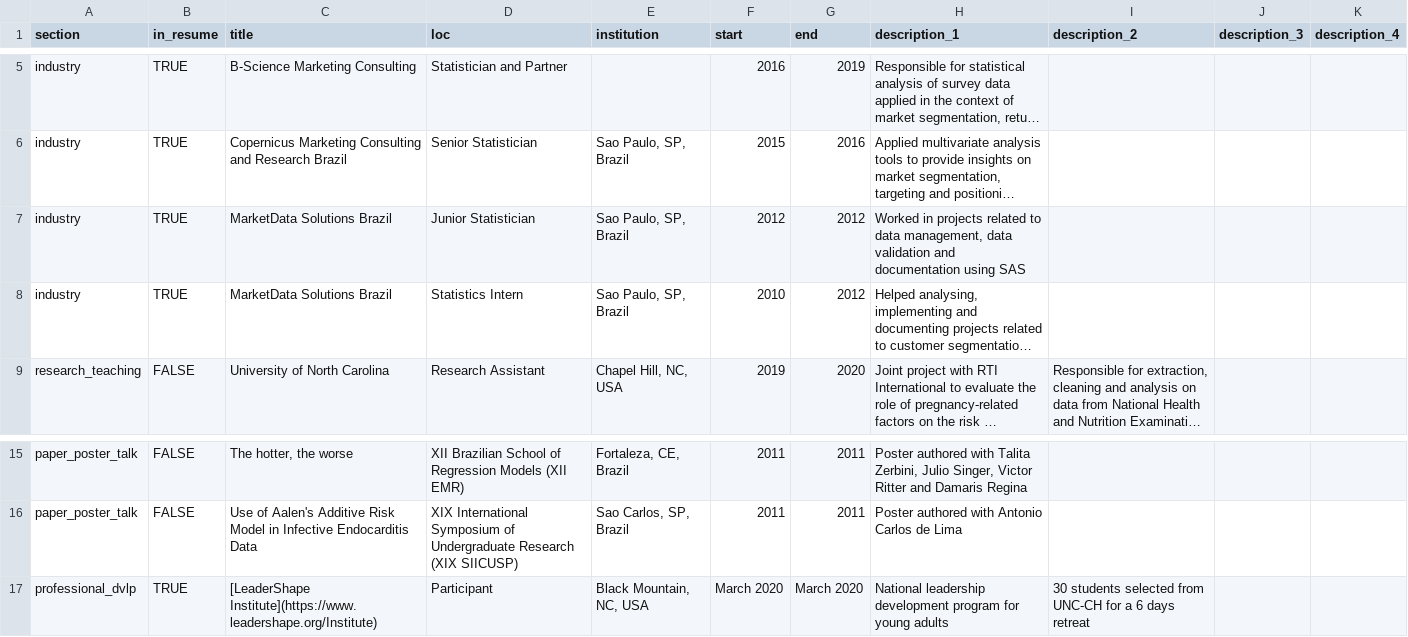
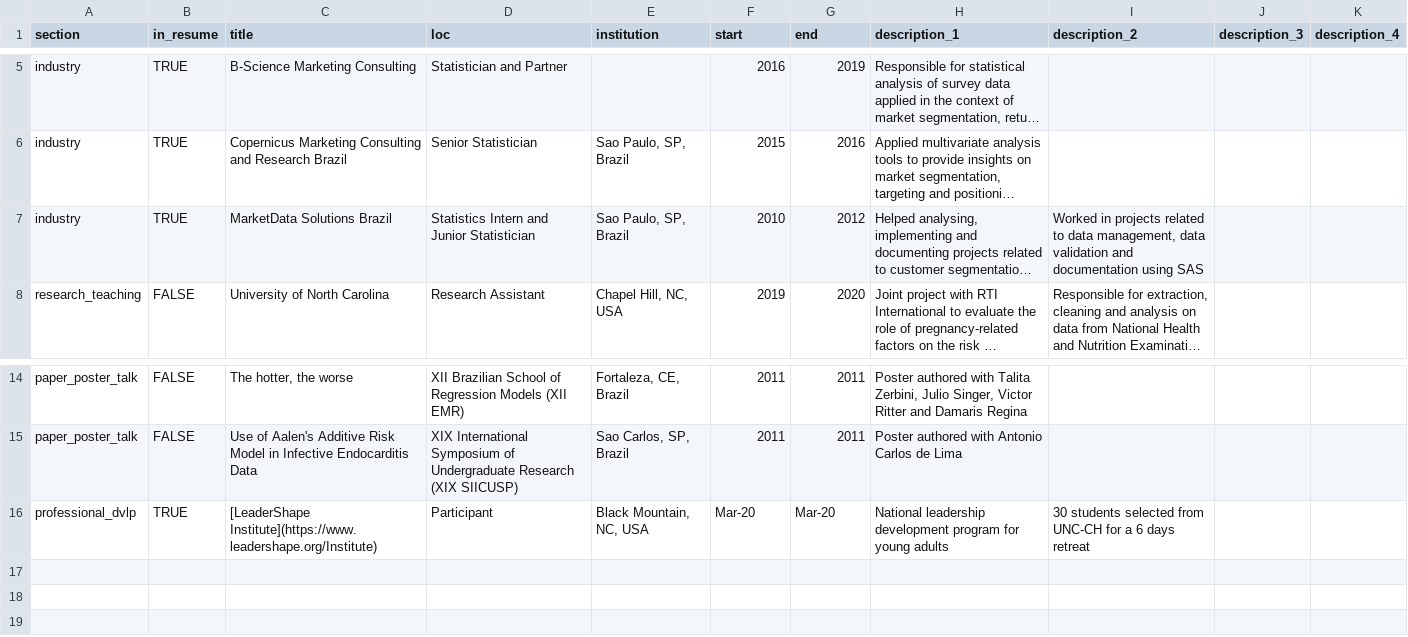
Before and after one commit to tamytsujimoto/cv, a CSV file: positions.csv, drawn as a sheet; only a part is shown, gaps mark what is left out; long unchanged cells end in …; removed rows and columns are numbered as before the commit, all else as after; the diff names each change by its address in the sheet, - before the commit and + after, or states it on an @@ line.

Commit message:
Merging mktdata positions

```diff
--- a/positions.csv
+++ b/positions.csv
-row 7: industry | TRUE | MarketData Solutions Brazil | Junior Statistician | Sao Paulo, SP, Brazil | 2012 | 2012 | Worked in projects related to data management, data validation and documentation using SAS
-D7 (loc): Statistics Intern
+D7 (loc): Statistics Intern and Junior Statistician
-I7 (description_2): (empty)
+I7 (description_2): Worked in projects related to data management, data validation and documentation using SAS
-F16 (start): March 2020
+F16 (start): Mar-20
-G16 (end): March 2020
+G16 (end): Mar-20
```
Also changed, not shown: 6 other files.
